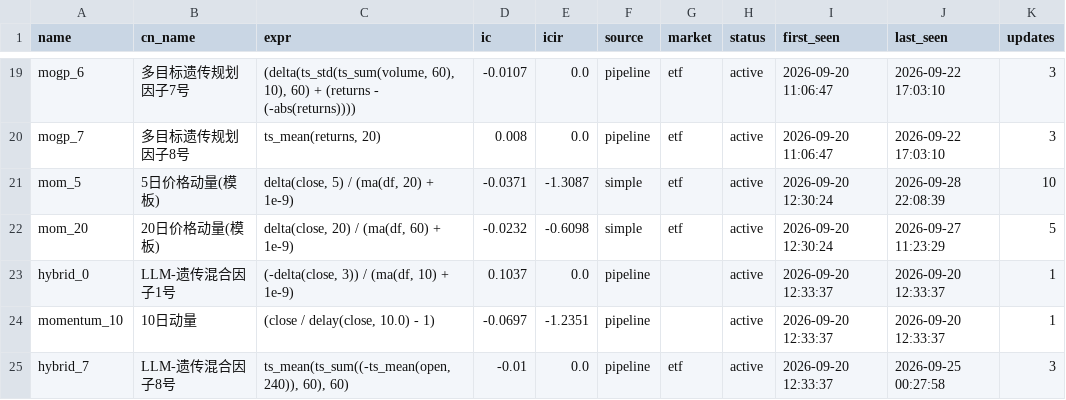
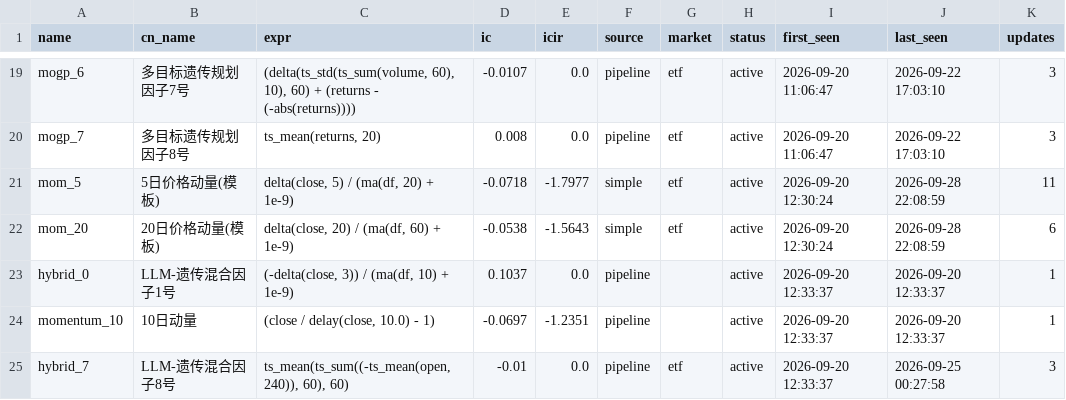
Before and after one commit to huoshuxiao/ai.shensuan, a CSV file: etf/v1/data/library/factor_library.csv, drawn as a sheet; only a part is shown, gaps mark what is left out.

Commit message:
[factor-lib] 因子库更新: 36 总 / 36 活跃

```diff
--- a/etf/v1/data/library/factor_library.csv
+++ b/etf/v1/data/library/factor_library.csv
@@ -20,4 +20,4 @@ mogp_6,多目标遗传规划因子7号,"(delta(ts_std(ts_sum(volume, 60), 10), 6
 mogp_7,多目标遗传规划因子8号,"ts_mean(returns, 20)",0.008,0.0,pipeline,etf,active,2026-09-20 11:06:47,2026-09-22 17:03:10,3
-mom_5,5日价格动量(模板),"delta(close, 5) / (ma(df, 20) + 1e-9)",-0.0371,-1.3087,simple,etf,active,2026-09-20 12:30:24,2026-09-28 22:08:39,10
-mom_20,20日价格动量(模板),"delta(close, 20) / (ma(df, 60) + 1e-9)",-0.0232,-0.6098,simple,etf,active,2026-09-20 12:30:24,2026-09-27 11:23:29,5
+mom_5,5日价格动量(模板),"delta(close, 5) / (ma(df, 20) + 1e-9)",-0.0718,-1.7977,simple,etf,active,2026-09-20 12:30:24,2026-09-28 22:08:59,11
+mom_20,20日价格动量(模板),"delta(close, 20) / (ma(df, 60) + 1e-9)",-0.0538,-1.5643,simple,etf,active,2026-09-20 12:30:24,2026-09-28 22:08:59,6
 hybrid_0,LLM-遗传混合因子1号,"(-delta(close, 3)) / (ma(df, 10) + 1e-9)",0.1037,0.0,pipeline,,active,2026-09-20 12:33:37,2026-09-20 12:33:37,1
```
Also changed, not shown: 2 other files.
